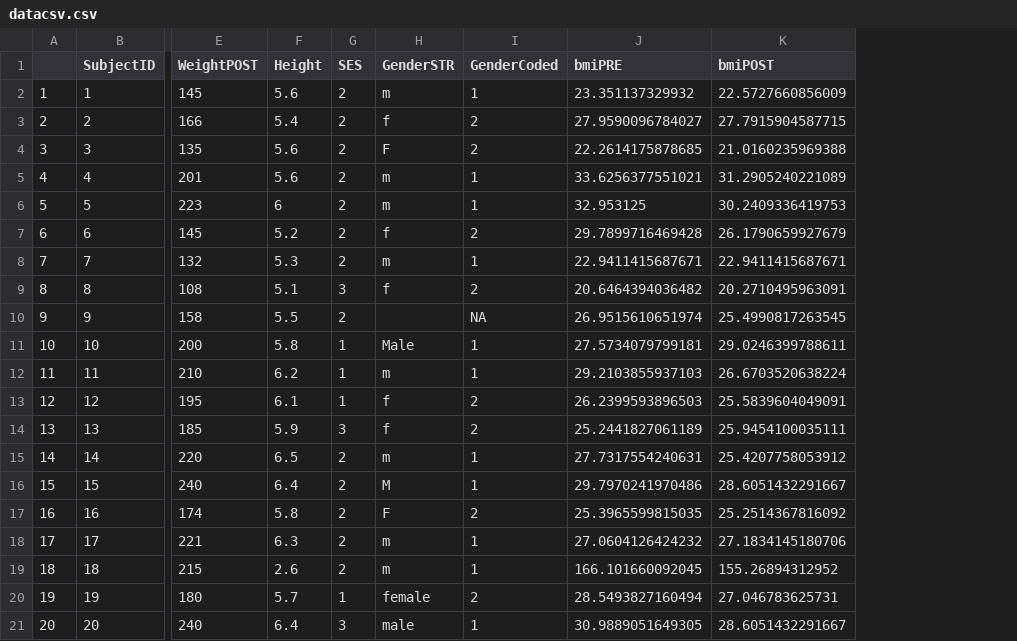
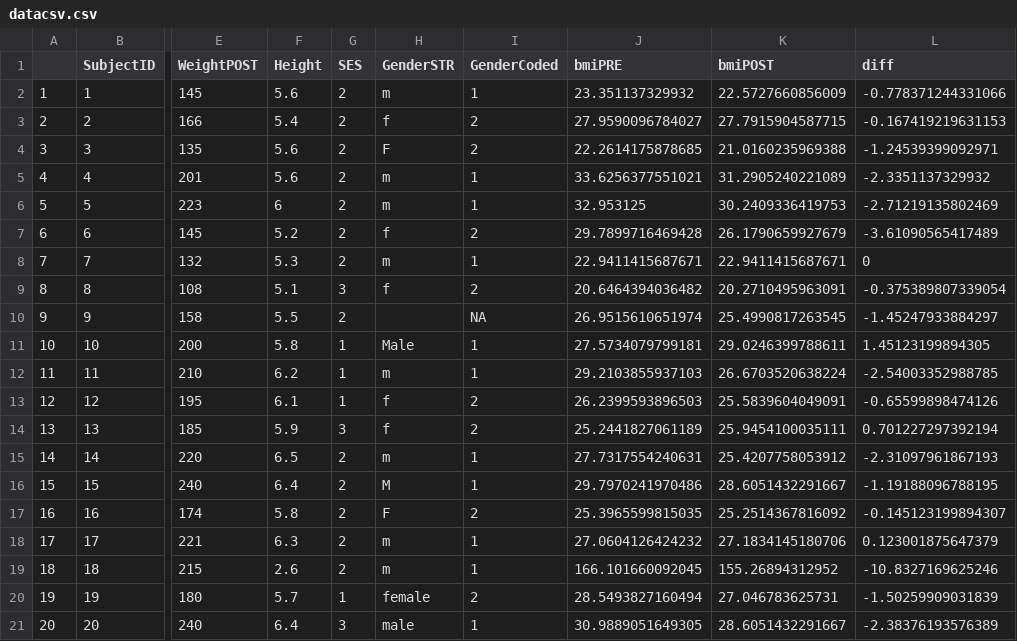
Before and after one commit to melindahiggins2000/A_Series_of_R_Workshops, a CSV file: datasets/datacsv.csv, drawn as a sheet; only a part is shown, gaps mark what is left out; the diff names each change by its address in the sheet, - before the commit and + after, or states it on an @@ line.

```diff
--- a/datasets/datacsv.csv
+++ b/datasets/datacsv.csv
+column L (diff), rows 2-21: -0.778371244331066 | -0.167419219631153 | -1.24539399092971 | -2.3351137329932 | -2.71219135802469 | -3.61090565417489 | 0 | -0.375389807339054 | -1.45247933884297 | 1.45123199894305 | -2.54003352988785 | -0.65599898474126 | 0.701227297392194 | -2.31097961867193 | -1.19188096788195 | -0.145123199894307 | 0.123001875647379 | -10.8327169625246 | -1.50259909031839 | -2.38376193576389
```
Also changed, not shown: 16 other files.
